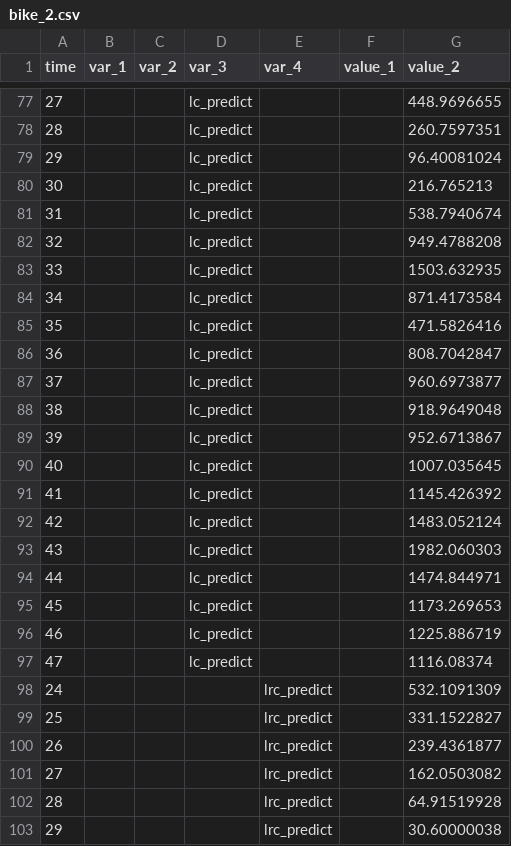
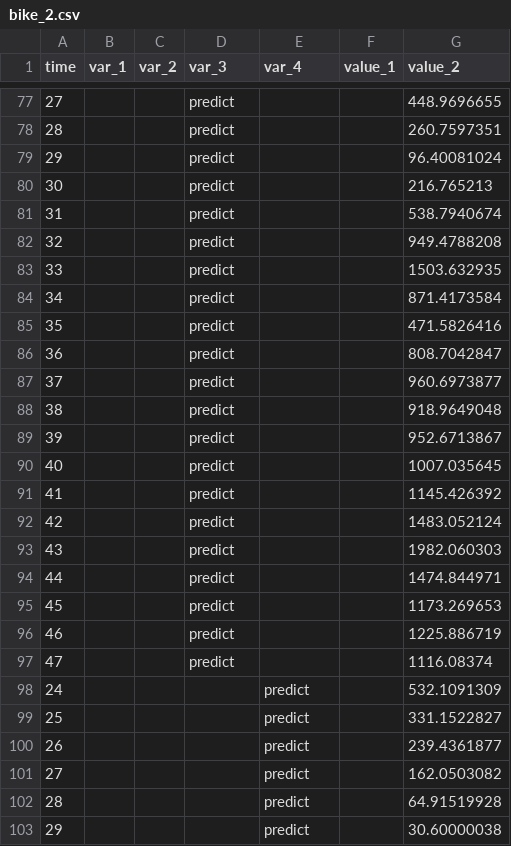
Before and after one commit to ikwak2/hj19_timeseries, a CSV file: chan/bike_2.csv, drawn as a sheet; only a part is shown, gaps mark what is left out; the diff covers the shown part only.

```diff
--- a/chan/bike_2.csv
+++ b/chan/bike_2.csv
@@ -77,27 +77,27 @@ time,var_1,var_2,var_3,var_4,value_1,value_2
-27,,,lc_predict,,,448.9696655
-28,,,lc_predict,,,260.7597351
-29,,,lc_predict,,,96.40081024
-30,,,lc_predict,,,216.765213
-31,,,lc_predict,,,538.7940674
-32,,,lc_predict,,,949.4788208
-33,,,lc_predict,,,1503.632935
-34,,,lc_predict,,,871.4173584
-35,,,lc_predict,,,471.5826416
-36,,,lc_predict,,,808.7042847
-37,,,lc_predict,,,960.6973877
-38,,,lc_predict,,,918.9649048
-39,,,lc_predict,,,952.6713867
-40,,,lc_predict,,,1007.035645
-41,,,lc_predict,,,1145.426392
-42,,,lc_predict,,,1483.052124
-43,,,lc_predict,,,1982.060303
-44,,,lc_predict,,,1474.844971
-45,,,lc_predict,,,1173.269653
-46,,,lc_predict,,,1225.886719
-47,,,lc_predict,,,1116.08374
-24,,,,lrc_predict,,532.1091309
-25,,,,lrc_predict,,331.1522827
-26,,,,lrc_predict,,239.4361877
-27,,,,lrc_predict,,162.0503082
-28,,,,lrc_predict,,64.91519928
-29,,,,lrc_predict,,30.60000038
+27,,,predict,,,448.9696655
+28,,,predict,,,260.7597351
+29,,,predict,,,96.40081024
+30,,,predict,,,216.765213
+31,,,predict,,,538.7940674
+32,,,predict,,,949.4788208
+33,,,predict,,,1503.632935
+34,,,predict,,,871.4173584
+35,,,predict,,,471.5826416
+36,,,predict,,,808.7042847
+37,,,predict,,,960.6973877
+38,,,predict,,,918.9649048
+39,,,predict,,,952.6713867
+40,,,predict,,,1007.035645
+41,,,predict,,,1145.426392
+42,,,predict,,,1483.052124
+43,,,predict,,,1982.060303
+44,,,predict,,,1474.844971
+45,,,predict,,,1173.269653
+46,,,predict,,,1225.886719
+47,,,predict,,,1116.08374
+24,,,,predict,,532.1091309
+25,,,,predict,,331.1522827
+26,,,,predict,,239.4361877
+27,,,,predict,,162.0503082
+28,,,,predict,,64.91519928
+29,,,,predict,,30.60000038
```
Also changed, not shown: 45 edited cells elsewhere in this file.
